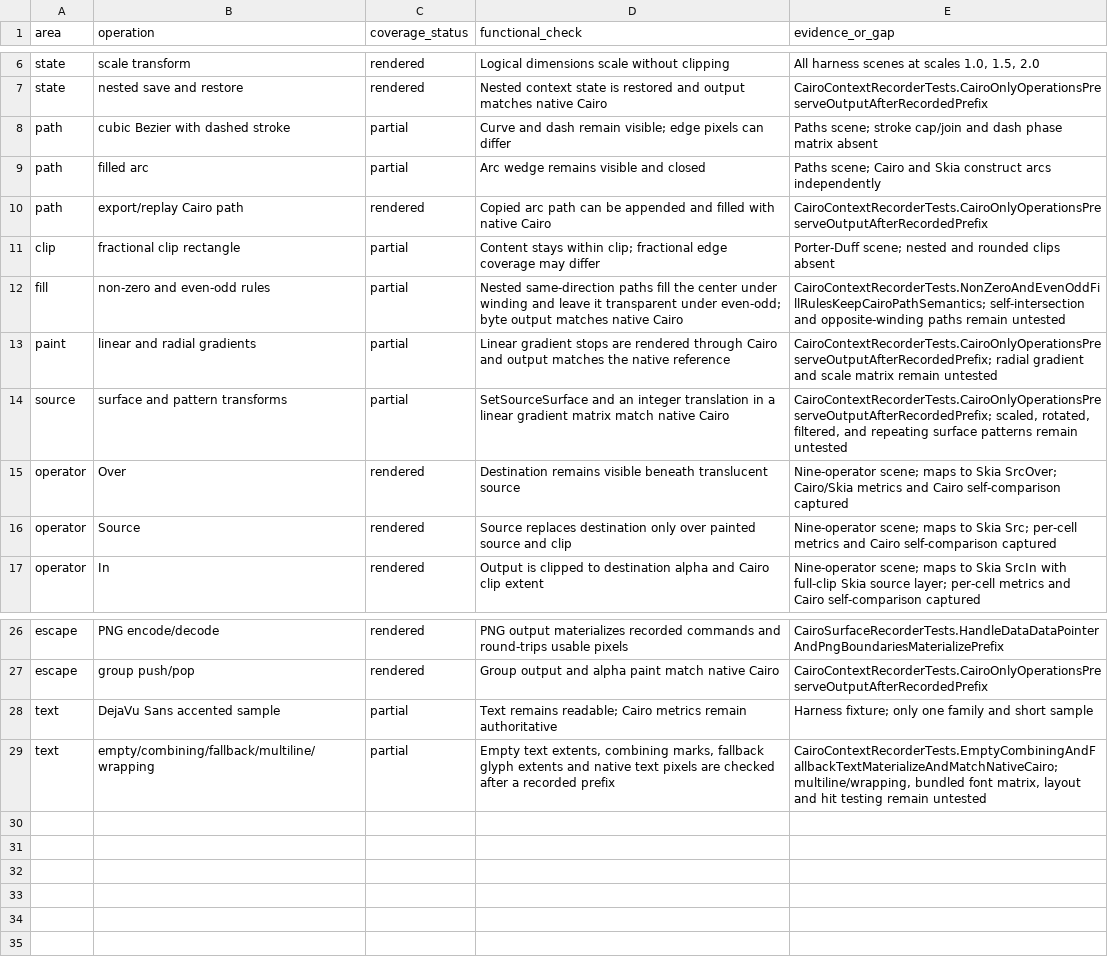
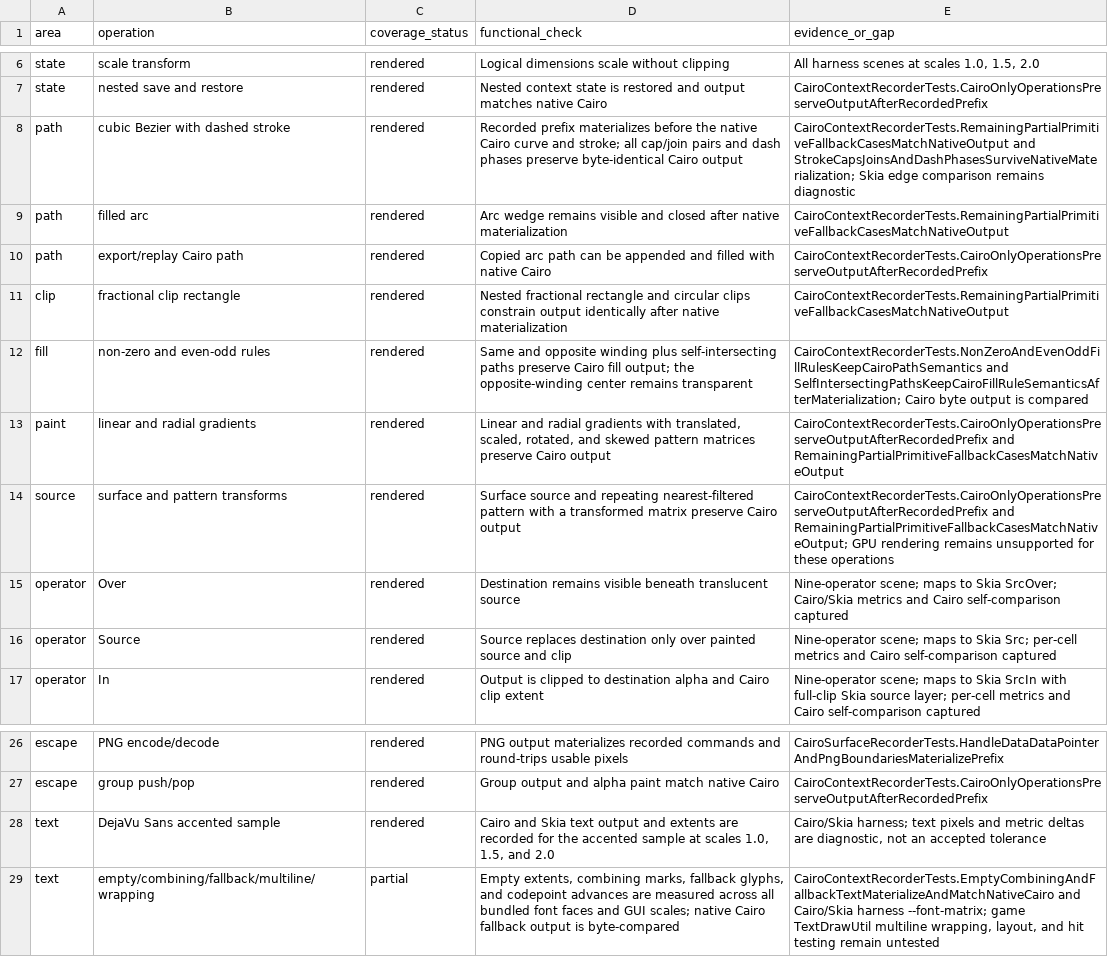
Before and after one commit to StratumServer/Optimum, a CSV file: tools/Cairo.ParityHarness/primitive-coverage-manifest.csv, drawn as a sheet; only a part is shown, gaps mark what is left out.

Commit message:
Expand GUI fallback and font matrix coverage

```diff
--- a/tools/Cairo.ParityHarness/primitive-coverage-manifest.csv
+++ b/tools/Cairo.ParityHarness/primitive-coverage-manifest.csv
@@ -7,9 +7,9 @@ state,scale transform,rendered,"Logical dimensions scale without clipping","All
 state,nested save and restore,rendered,"Nested context state is restored and output matches native Cairo","CairoContextRecorderTests.CairoOnlyOperationsPreserveOutputAfterRecordedPrefix"
-path,cubic Bezier with dashed stroke,partial,"Curve and dash remain visible; edge pixels can differ","Paths scene; stroke cap/join and dash phase matrix absent"
-path,filled arc,partial,"Arc wedge remains visible and closed","Paths scene; Cairo and Skia construct arcs independently"
+path,cubic Bezier with dashed stroke,rendered,"Recorded prefix materializes before the native Cairo curve and stroke; all cap/join pairs and dash phases preserve byte-identical Cairo output","CairoContextRecorderTests.RemainingPartialPrimitiveFallbackCasesMatchNativeOutput and StrokeCapsJoinsAndDashPhasesSurviveNativeMaterialization; Skia edge comparison remains diagnostic"
+path,filled arc,rendered,"Arc wedge remains visible and closed after native materialization","CairoContextRecorderTests.RemainingPartialPrimitiveFallbackCasesMatchNativeOutput"
 path,export/replay Cairo path,rendered,"Copied arc path can be appended and filled with native Cairo","CairoContextRecorderTests.CairoOnlyOperationsPreserveOutputAfterRecordedPrefix"
-clip,fractional clip rectangle,partial,"Content stays within clip; fractional edge coverage may differ","Porter-Duff scene; nested and rounded clips absent"
-fill,non-zero and even-odd rules,partial,"Nested same-direction paths fill the center under winding and leave it transparent under even-odd; byte output matches native Cairo","CairoContextRecorderTests.NonZeroAndEvenOddFillRulesKeepCairoPathSemantics; self-intersection and opposite-winding paths remain untested"
-paint,linear and radial gradients,partial,"Linear gradient stops are rendered through Cairo and output matches the native reference","CairoContextRecorderTests.CairoOnlyOperationsPreserveOutputAfterRecordedPrefix; radial gradient and scale matrix remain untested"
-source,surface and pattern transforms,partial,"SetSourceSurface and an integer translation in a linear gradient matrix match native Cairo","CairoContextRecorderTests.CairoOnlyOperationsPreserveOutputAfterRecordedPrefix; scaled, rotated, filtered, and repeating surface patterns remain untested"
+clip,fractional clip rectangle,rendered,"Nested fractional rectangle and circular clips constrain output identically after native materialization","CairoContextRecorderTests.RemainingPartialPrimitiveFallbackCasesMatchNativeOutput"
+fill,non-zero and even-odd rules,rendered,"Same and opposite winding plus self-intersecting paths preserve Cairo fill output; the opposite-winding center remains transparent","CairoContextRecorderTests.NonZeroAndEvenOddFillRulesKeepCairoPathSemantics and SelfIntersectingPathsKeepCairoFillRuleSemanticsAfterMaterialization; Cairo byte output is compared"
+paint,linear and radial gradients,rendered,"Linear and radial gradients with translated, scaled, rotated, and skewed pattern matrices preserve Cairo output","CairoContextRecorderTests.CairoOnlyOperationsPreserveOutputAfterRecordedPrefix and RemainingPartialPrimitiveFallbackCasesMatchNativeOutput"
+source,surface and pattern transforms,rendered,"Surface source and repeating nearest-filtered pattern with a transformed matrix preserve Cairo output","CairoContextRecorderTests.CairoOnlyOperationsPreserveOutputAfterRecordedPrefix and RemainingPartialPrimitiveFallbackCasesMatchNativeOutput; GPU rendering remains unsupported for these operations"
 operator,Over,rendered,"Destination remains visible beneath translucent source","Nine-operator scene; maps to Skia SrcOver; Cairo/Skia metrics and Cairo self-comparison captured"
@@ -27,3 +27,3 @@ escape,PNG encode/decode,rendered,"PNG output materializes recorded commands and
 escape,group push/pop,rendered,"Group output and alpha paint match native Cairo","CairoContextRecorderTests.CairoOnlyOperationsPreserveOutputAfterRecordedPrefix"
-text,DejaVu Sans accented sample,partial,"Text remains readable; Cairo metrics remain authoritative","Harness fixture; only one family and short sample"
-text,empty/combining/fallback/multiline/wrapping,partial,"Empty text extents, combining marks, fallback glyph extents and native text pixels are checked after a recorded prefix","CairoContextRecorderTests.EmptyCombiningAndFallbackTextMaterializeAndMatchNativeCairo; multiline/wrapping, bundled font matrix, layout and hit testing remain untested"
+text,DejaVu Sans accented sample,rendered,"Cairo and Skia text output and extents are recorded for the accented sample at scales 1.0, 1.5, and 2.0","Cairo/Skia harness; text pixels and metric deltas are diagnostic, not an accepted tolerance"
+text,empty/combining/fallback/multiline/wrapping,partial,"Empty extents, combining marks, fallback glyphs, and codepoint advances are measured across all bundled font faces and GUI scales; native Cairo fallback output is byte-compared","CairoContextRecorderTests.EmptyCombiningAndFallbackTextMaterializeAndMatchNativeCairo and Cairo/Skia harness --font-matrix; game TextDrawUtil multiline wrapping, layout, and hit testing remain untested"
```
Also changed, not shown: 4 other files.
